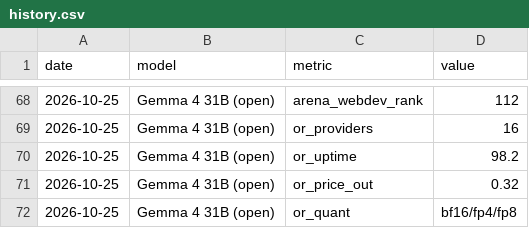
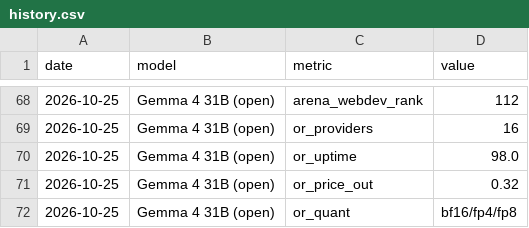
Before and after one commit to vmitchell/model-pulse, a CSV file: data/history.csv, drawn as a sheet; only a part is shown, gaps mark what is left out; the diff covers the shown part only.

```diff
--- a/data/history.csv
+++ b/data/history.csv
@@ -69,3 +69,3 @@ date,model,metric,value
 2026-10-25,Gemma 4 31B (open),or_providers,16
-2026-10-25,Gemma 4 31B (open),or_uptime,98.2
+2026-10-25,Gemma 4 31B (open),or_uptime,98.0
 2026-10-25,Gemma 4 31B (open),or_price_out,0.32
```
Also changed, not shown: 5 edited cells elsewhere in this file, 1 other file.
